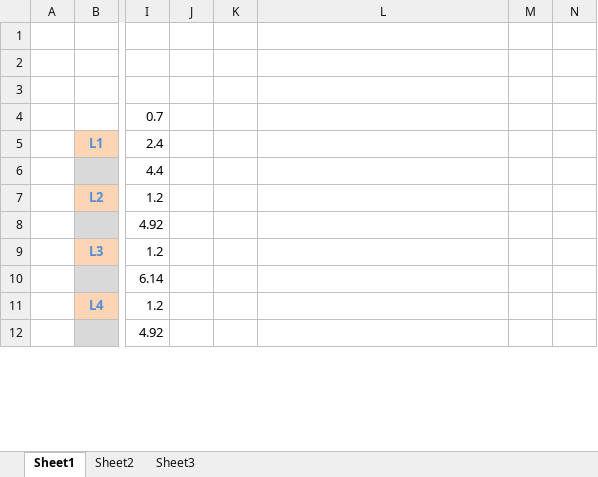
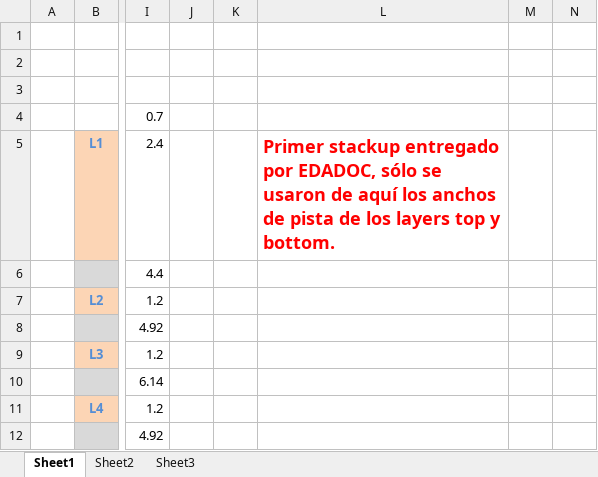
Before and after one commit to ciaa/Hardware, an Excel workbook: PCB/ACC/CIAA_ACC/doc/stackup/stackup_top_bottom.xlsx, sheet Sheet1, drawn as a sheet; only a part is shown, gaps mark what is left out; values as stored, in another font and other column widths than the file's, no borders; charts and pictures not drawn; the diff names each change by its address in the sheet, - before the commit and + after, or states it on an @@ line.

```diff
--- a/PCB/ACC/CIAA_ACC/doc/stackup/stackup_top_bottom.xlsx (sheet Sheet1)
+++ b/PCB/ACC/CIAA_ACC/doc/stackup/stackup_top_bottom.xlsx (sheet Sheet1)
-L5: (empty)
+L5: Primer stackup entregado por EDADOC, sólo se usaron de aquí los anchos de pista de los layers top y bottom.
```
Also changed, not shown: charts or pictures, PCB/ACC/CIAA_ACC/doc/stackup/stackup_inner_layers.xlsx, 42 other files.
